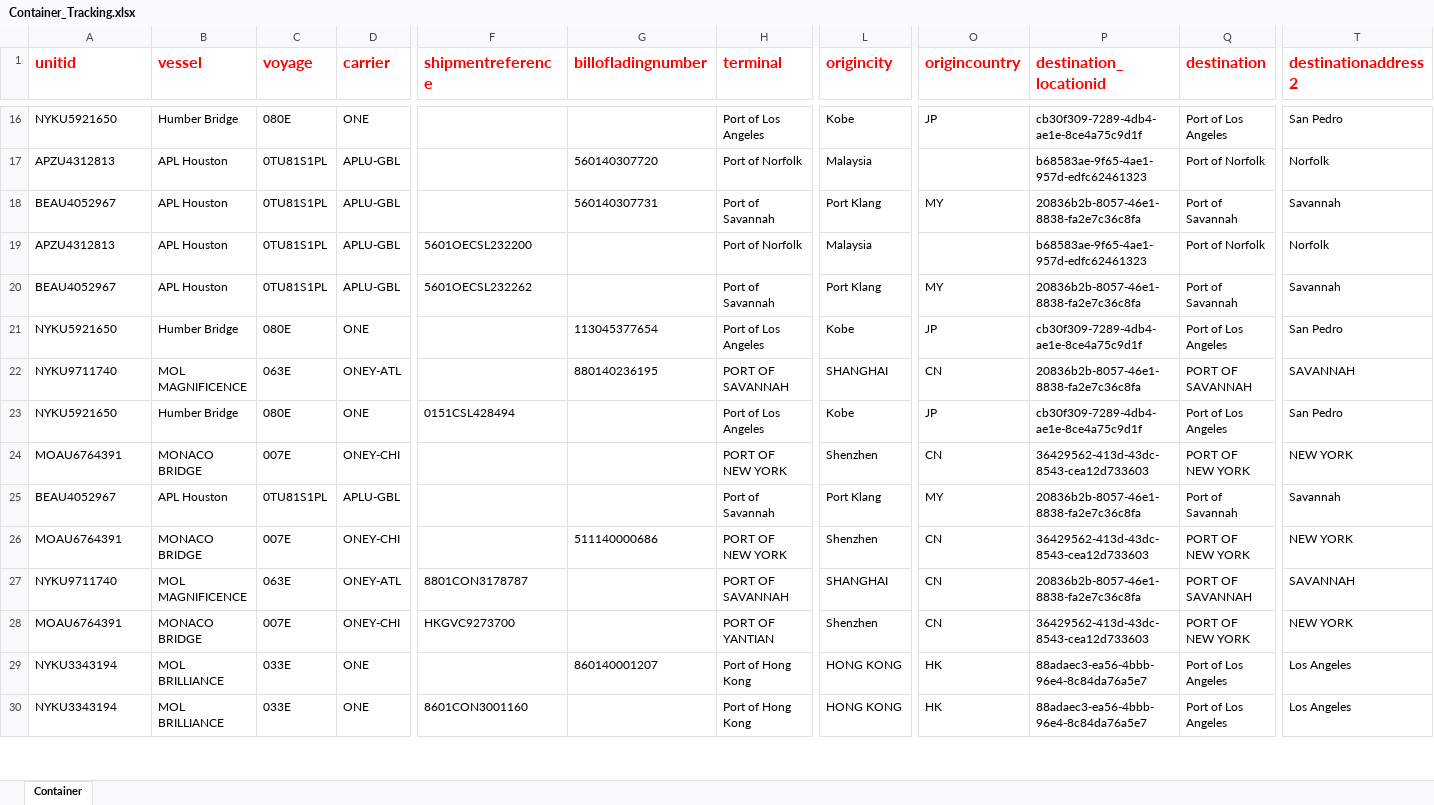
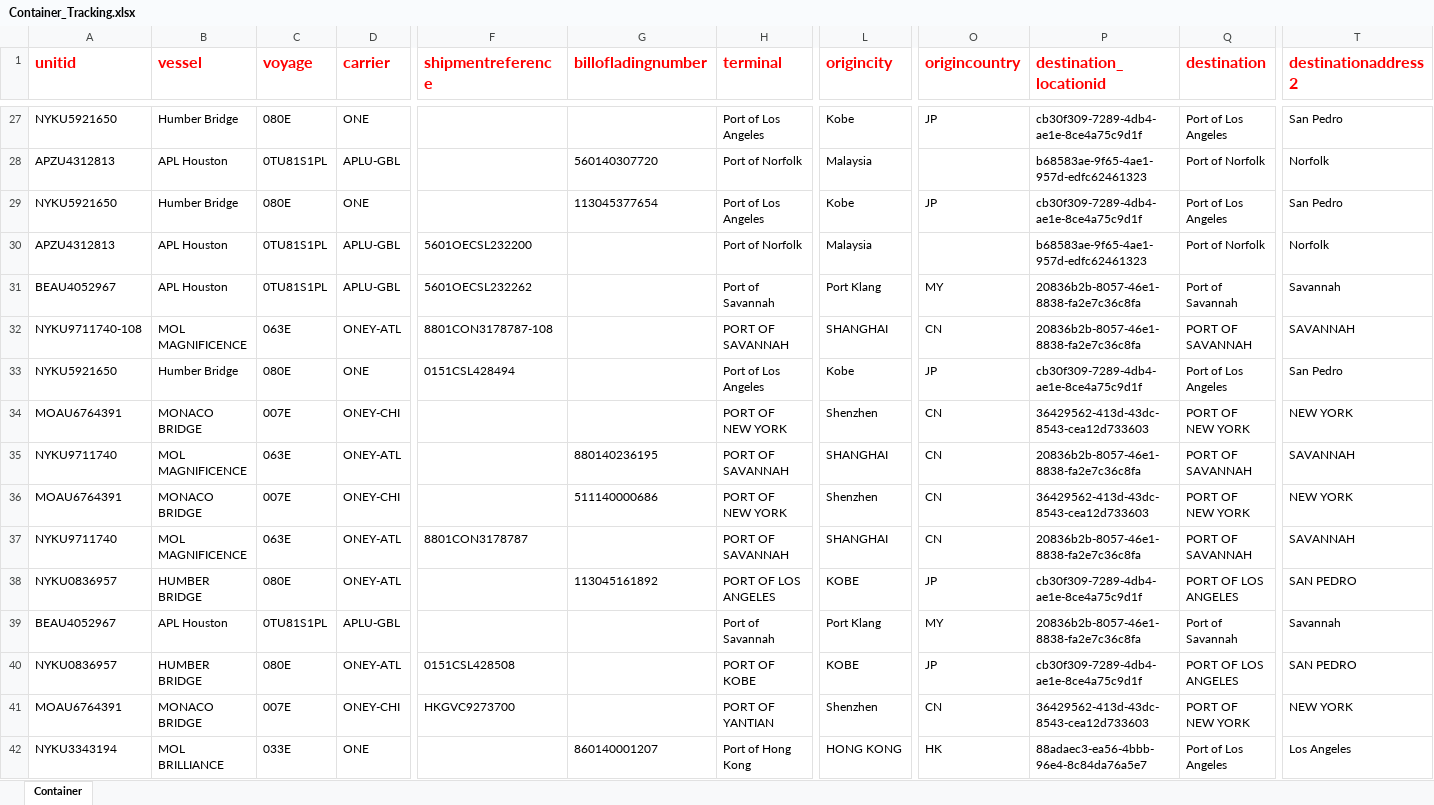
Before and after one commit to pvanausdeln/OceanCarrierRPA, an Excel workbook: MultiProcess/Container_Tracking.xlsx, sheet Container, drawn as a sheet; only a part is shown, gaps mark what is left out; the shorter side is filled out with more unchanged rows; values as stored, in another font and other column widths than the file's, no borders; addresses are those after the commit; rows hold the shown columns only; the diff covers the shown part only; the diff names each change by its address in the sheet, - before the commit and + after, or states it on an @@ line.

Commit message:
most recent container tracking

```diff
--- a/MultiProcess/Container_Tracking.xlsx (sheet Container)
+++ b/MultiProcess/Container_Tracking.xlsx (sheet Container)
@@ row 18 moved to row 24: BEAU4052967 @@
@@ row 21 moved to row 29: NYKU5921650 @@
-A32 (unitid): NYKU9711740
+A32 (unitid): NYKU9711740-108
-F32 (shipmentreference): (empty)
+F32 (shipmentreference): 8801CON3178787-108
-G32 (billofladingnumber): 880140236195
+G32 (billofladingnumber): (empty)
+row 35: NYKU9711740 | MOL MAGNIFICENCE | 063E | ONEY-ATL |  | 880140236195 | PORT OF SAVANNAH | SHANGHAI | CN | 20836b2b-8057-46e1-8838-fa2e7c36c8fa | PORT OF SAVANNAH | SAVANNAH
+row 38: NYKU0836957 | HUMBER BRIDGE | 080E | ONEY-ATL |  | 113045161892 | PORT OF LOS ANGELES | KOBE | JP | cb30f309-7289-4db4-ae1e-8ce4a75c9d1f | PORT OF LOS ANGELES | SAN PEDRO
@@ row 25 moved to row 39: BEAU4052967 @@
+row 40: NYKU0836957 | HUMBER BRIDGE | 080E | ONEY-ATL | 0151CSL428508 |  | PORT OF KOBE | KOBE | JP | cb30f309-7289-4db4-ae1e-8ce4a75c9d1f | PORT OF LOS ANGELES | SAN PEDRO
```
Also changed, not shown: 17 added rows and 105 moved rows elsewhere in this sheet.
